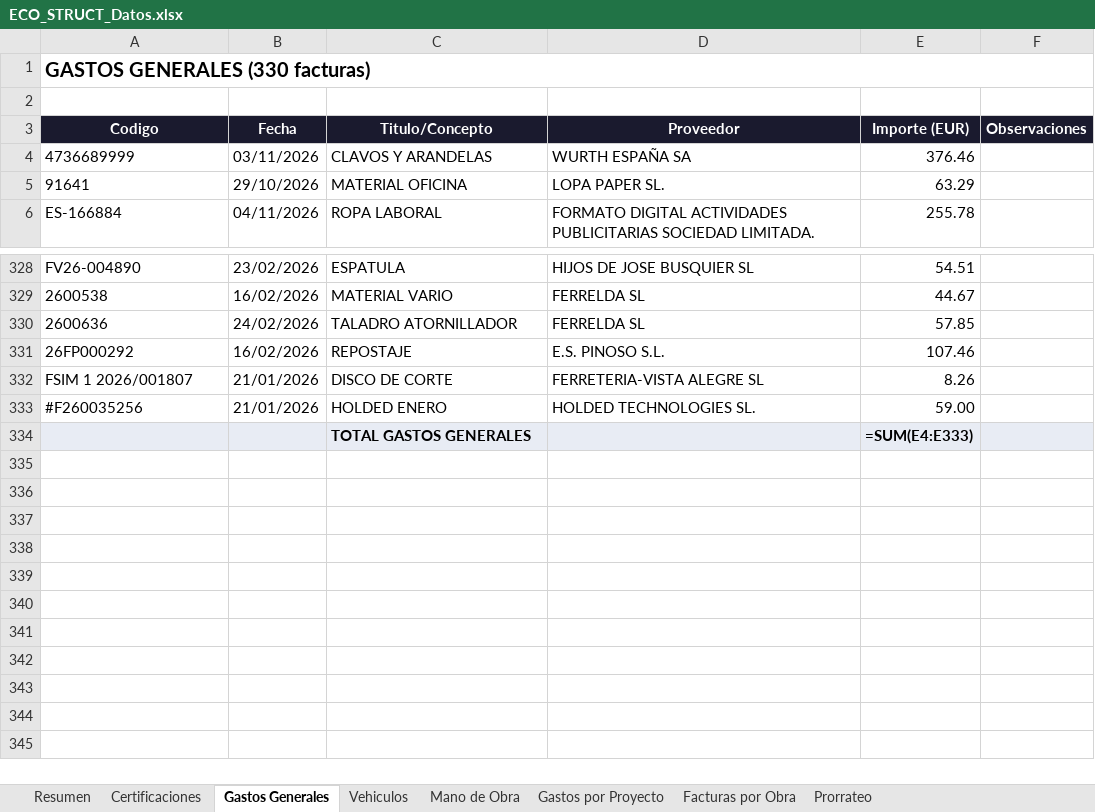
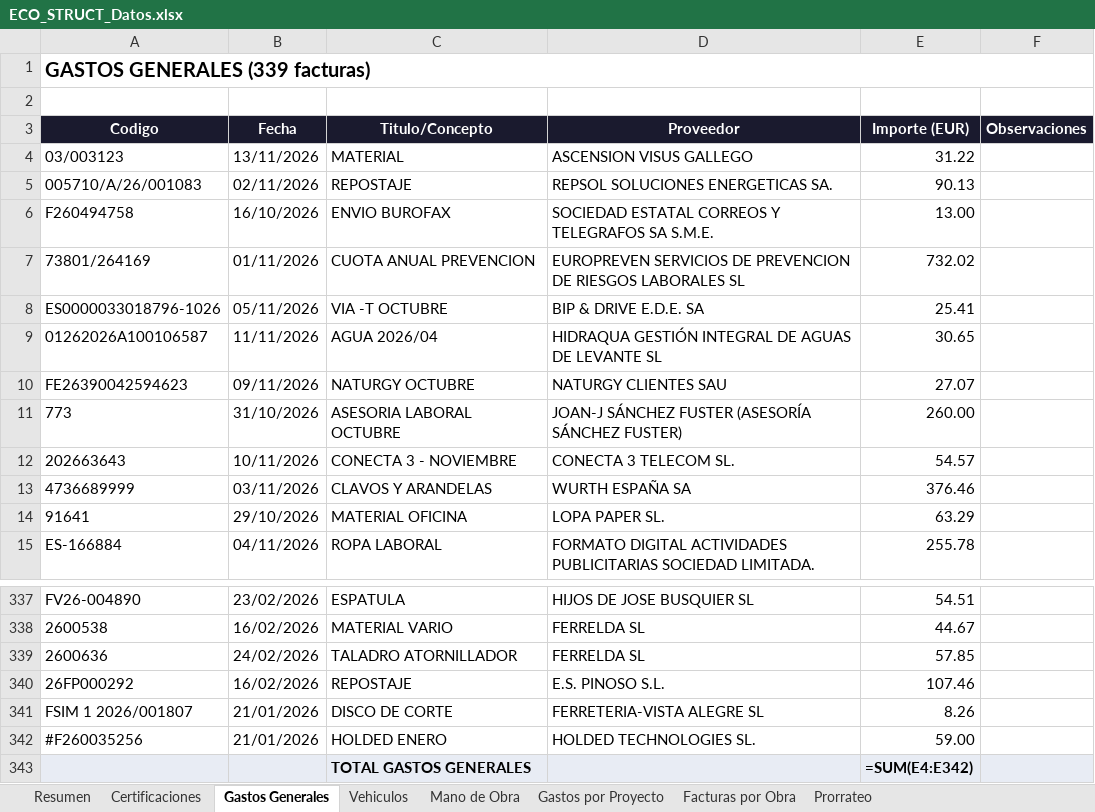
Before and after one commit to juanjosemas/dashboard, an Excel workbook: ECO_STRUCT_Datos.xlsx, sheet Gastos Generales, drawn as a sheet; only a part is shown, gaps mark what is left out; values as stored, in another font and other column widths than the file's, no borders; formulas without a stored value are shown as written; addresses are those after the commit; the diff names each change by its address in the sheet, - before the commit and + after, or states it on an @@ line.

```diff
--- a/ECO_STRUCT_Datos.xlsx (sheet Gastos Generales)
+++ b/ECO_STRUCT_Datos.xlsx (sheet Gastos Generales)
-A1 (Codigo): GASTOS GENERALES (330 facturas)
+A1 (Codigo): GASTOS GENERALES (339 facturas)
+row 4: 03/003123 | 13/11/2026 | MATERIAL | ASCENSION VISUS GALLEGO | 31.22
+row 5: 005710/A/26/001083 | 02/11/2026 | REPOSTAJE | REPSOL SOLUCIONES ENERGETICAS SA. | 90.13
+row 6: F260494758 | 16/10/2026 | ENVIO BUROFAX | SOCIEDAD ESTATAL CORREOS Y TELEGRAFOS SA S.M.E. | 13.00
+row 7: 73801/264169 | 01/11/2026 | CUOTA ANUAL PREVENCION | EUROPREVEN SERVICIOS DE PREVENCION DE RIESGOS LABORALES SL | 732.02
+row 8: ES0000033018796-1026 | 05/11/2026 | VIA -T OCTUBRE | BIP & DRIVE E.D.E. SA | 25.41
+row 9: 01262026A100106587 | 11/11/2026 | AGUA 2026/04 | HIDRAQUA GESTIÓN INTEGRAL DE AGUAS DE LEVANTE SL | 30.65
+row 10: FE26390042594623 | 09/11/2026 | NATURGY OCTUBRE | NATURGY CLIENTES SAU | 27.07
+row 11: 773 | 31/10/2026 | ASESORIA LABORAL OCTUBRE | JOAN-J SÁNCHEZ FUSTER (ASESORÍA SÁNCHEZ FUSTER) | 260.00
+row 12: 202663643 | 10/11/2026 | CONECTA 3 - NOVIEMBRE | CONECTA 3 TELECOM SL. | 54.57
-E343 (Importe (EUR)): =SUM(E4:E333)
+E343 (Importe (EUR)): =SUM(E4:E342)
```
Also changed, not shown: sheet Facturas por Obra, sheet Gastos por Proyecto, sheet Vehiculos, sheet Resumen, 4 other files.
